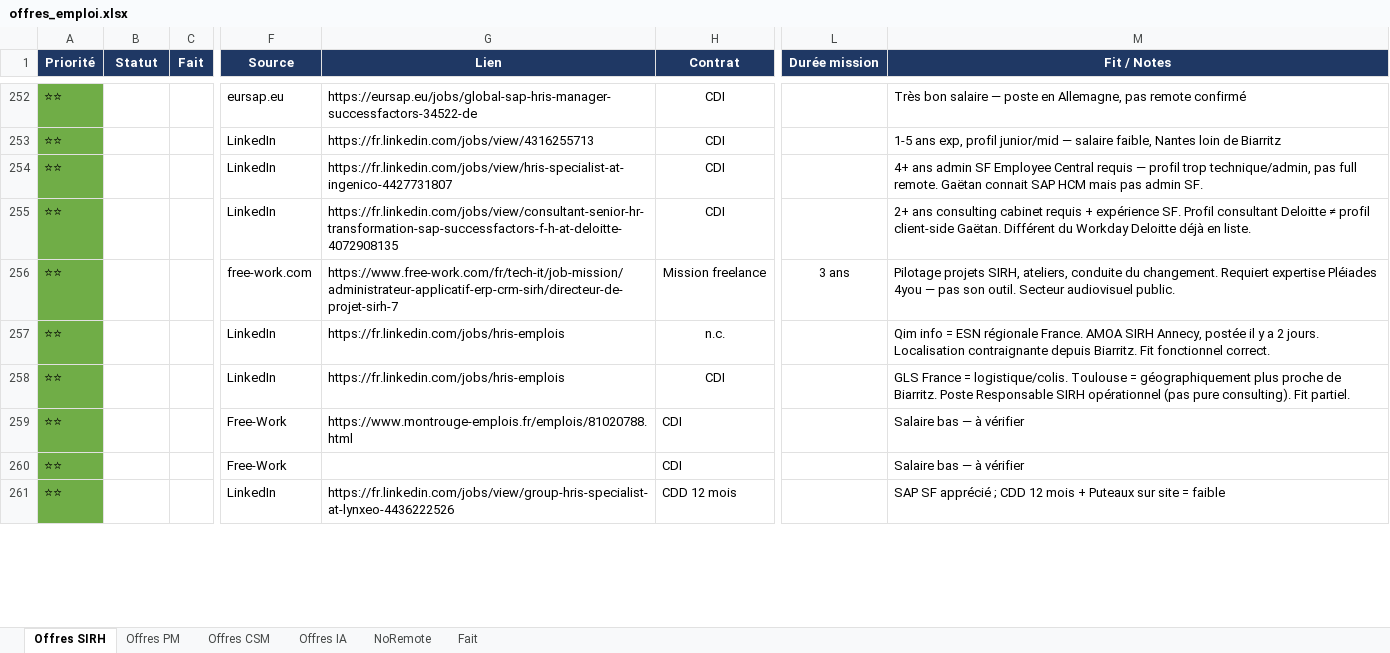
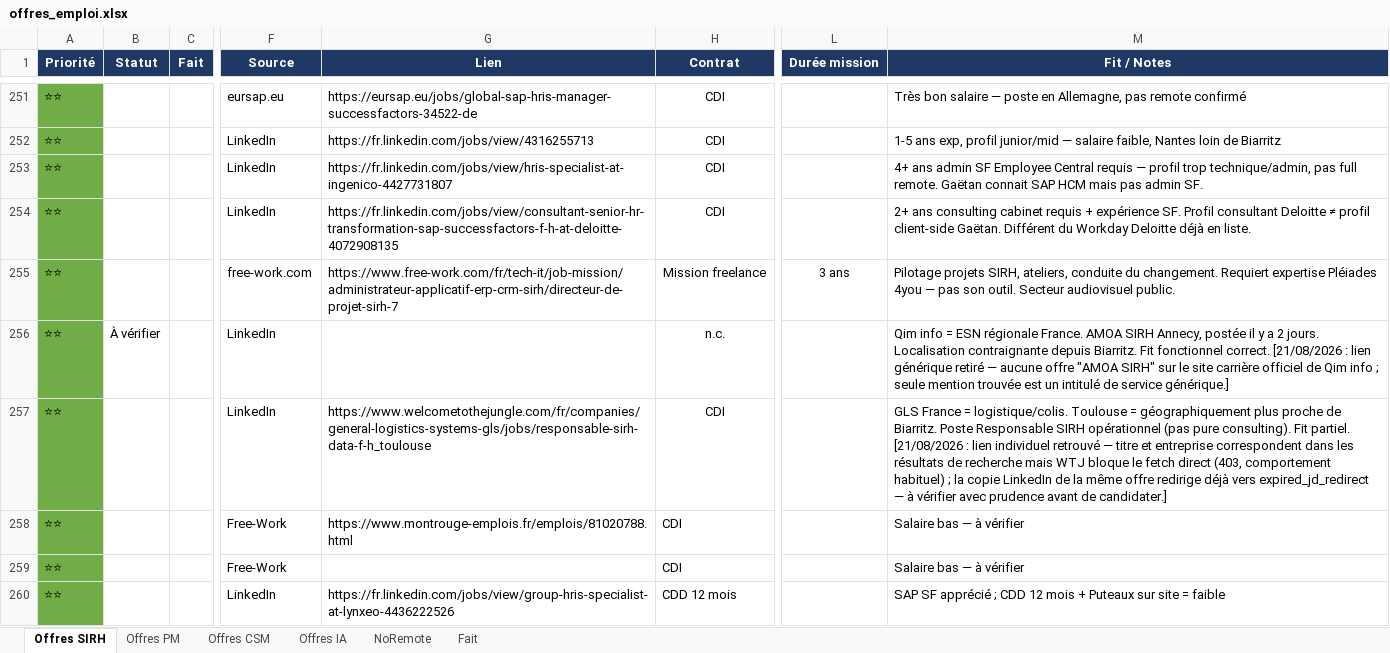
Before and after one commit to MisterZogs/recherche-taf, an Excel workbook: offres_emploi.xlsx, sheet Offres SIRH, drawn as a sheet; only a part is shown, gaps mark what is left out; values as stored, in another font and other column widths than the file's, no borders; addresses are those after the commit; the diff covers the shown part only; the diff names each change by its address in the sheet, - before the commit and + after, or states it on an @@ line.

```diff
--- a/offres_emploi.xlsx (sheet Offres SIRH)
+++ b/offres_emploi.xlsx (sheet Offres SIRH)
-B256 (Statut): (empty)
+B256 (Statut): À vérifier
-G256 (Lien): https://fr.linkedin.com/jobs/hris-emplois
+G256 (Lien): (empty)
-M256 (Fit / Notes): …fonctionnel correct.
+M256 (Fit / Notes): …fonctionnel correct. [21/08/2026 : lien générique retiré — aucune offre "AMOA SIRH" sur le site carrière officiel de Qim info ; seule mention trouvée est un intitulé de service générique.]
-G257 (Lien): https://fr.linkedin.com/jobs/hris-emplois
+G257 (Lien): https://www.welcometothejungle.com/fr/companies/general-logistics-systems-gls/jobs/responsable-sirh-data-f-h_toulouse
-M257 (Fit / Notes): …Fit partiel.
+M257 (Fit / Notes): …Fit partiel. [21/08/2026 : lien individuel retrouvé — titre et entreprise correspondent dans les résultats de recherche mais WTJ bloque le fetch direct (403, comportement habituel) ; la copie LinkedIn de la même offre redirige déjà vers expired_jd_redirect — à vérifier avec prudence avant de candidater.]
```
Also changed, not shown: 2 removed rows, 42 edited cells and cell formats elsewhere in this sheet, sheet Offres IA, sheet Offres CSM, hidden cells.
